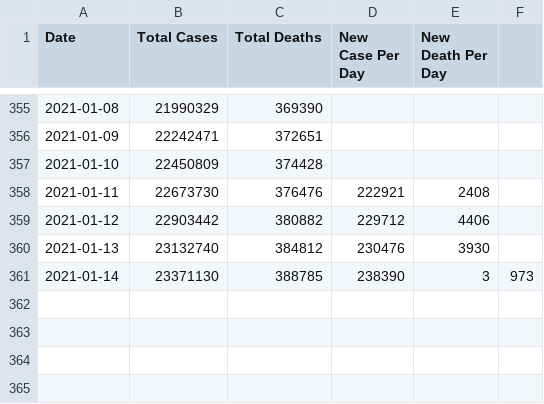
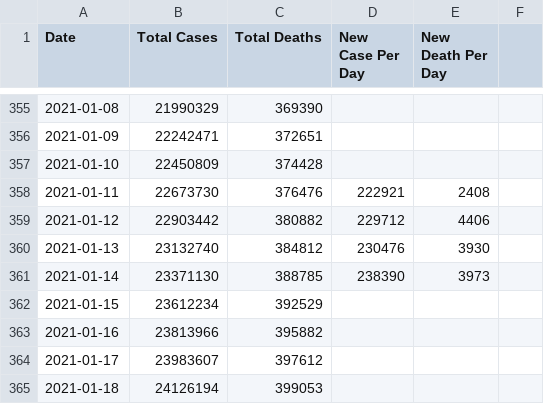
Before and after one commit to BarbaricEric/COVID-19-Tracker, a CSV file: nytimes_covid_19_data/nytimes_us_total_perday.csv, drawn as a sheet; only a part is shown, gaps mark what is left out.

Commit message:
Update nytimes_us_total_perday.csv

```diff
--- a/nytimes_covid_19_data/nytimes_us_total_perday.csv
+++ b/nytimes_covid_19_data/nytimes_us_total_perday.csv
@@ -360,2 +360,6 @@ Date,Total Cases, Total Deaths, New Case Per Day, New Death Per Day
 2021-01-13,23132740,384812,230476,3930
-2021-01-14,23371130,388785,238390,3,973
+2021-01-14,23371130,388785,238390,3973
+2021-01-15,23612234,392529
+2021-01-16,23813966,395882
+2021-01-17,23983607,397612
+2021-01-18,24126194,399053
```
